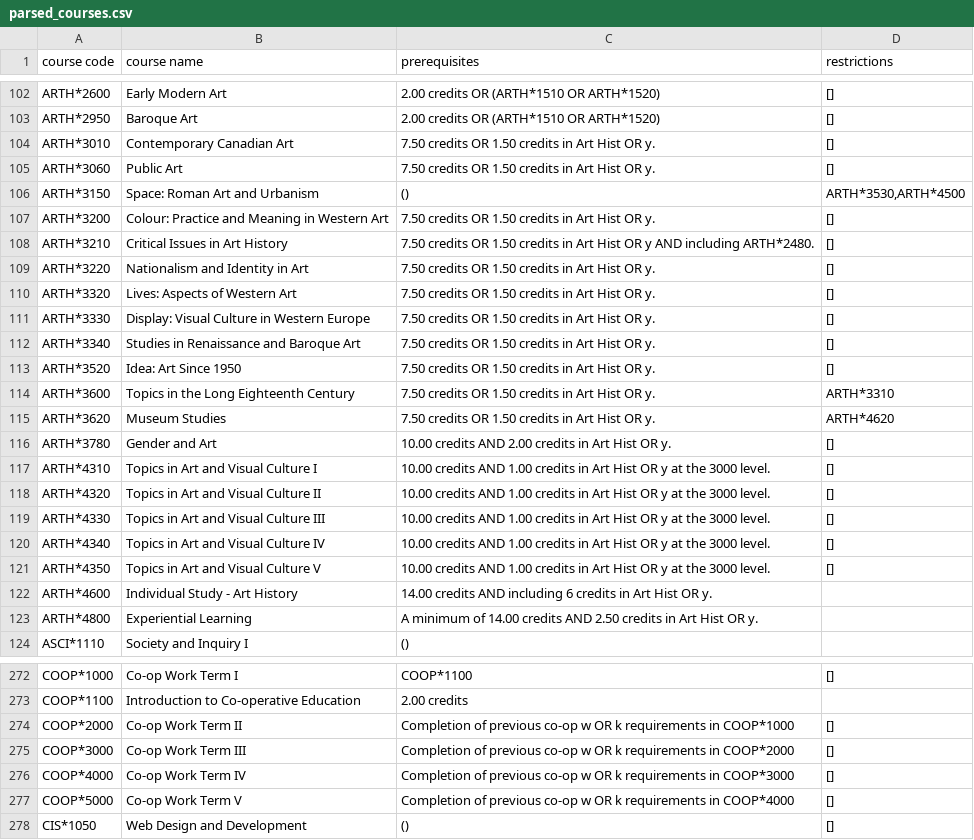
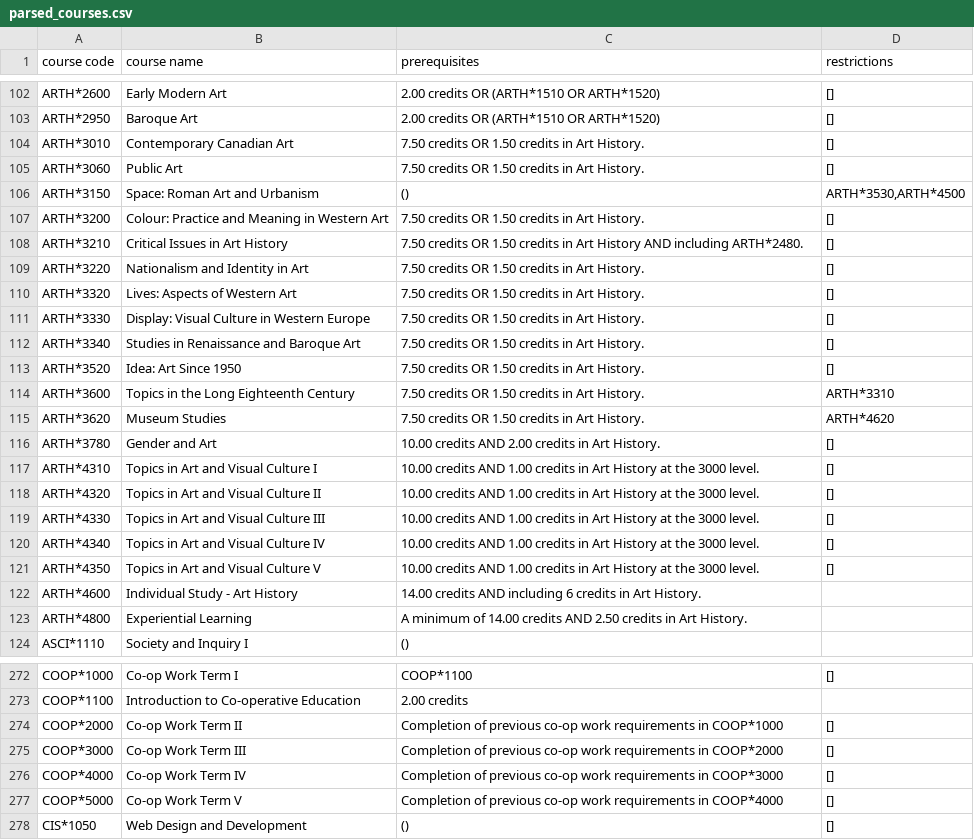
Before and after one commit to ekozat/courses_select_manager, a CSV file: parser/parsed_courses.csv, drawn as a sheet; only a part is shown, gaps mark what is left out; the diff covers the shown part only.

```diff
--- a/parser/parsed_courses.csv
+++ b/parser/parsed_courses.csv
@@ -104,21 +104,21 @@ ARTH*2950,Baroque Art,2.00 credits  OR  (ARTH*1510  OR  ARTH*1520),[]
-ARTH*3010,Contemporary Canadian Art,7.50 credits  OR  1.50 credits in Art Hist OR y.,[]
-ARTH*3060,Public Art,7.50 credits  OR  1.50 credits in Art Hist OR y.,[]
+ARTH*3010,Contemporary Canadian Art,7.50 credits OR 1.50 credits in Art History.,[]
+ARTH*3060,Public Art,7.50 credits OR 1.50 credits in Art History.,[]
 ARTH*3150,Space: Roman Art and Urbanism,(),"ARTH*3530,ARTH*4500"
-ARTH*3200,Colour: Practice and Meaning in Western Art,7.50 credits  OR  1.50 credits in Art Hist OR y.,[]
-ARTH*3210,Critical Issues in Art History,7.50 credits  OR  1.50 credits in Art Hist OR y AND  including ARTH*2480.,[]
-ARTH*3220,Nationalism and Identity in Art,7.50 credits  OR  1.50 credits in Art Hist OR y.,[]
-ARTH*3320,Lives: Aspects of Western Art,7.50 credits  OR  1.50 credits in Art Hist OR y.,[]
-ARTH*3330,Display: Visual Culture in Western Europe,7.50 credits  OR  1.50 credits in Art Hist OR y.,[]
-ARTH*3340,Studies in Renaissance and Baroque Art,7.50 credits  OR  1.50 credits in Art Hist OR y.,[]
-ARTH*3520,Idea: Art Since 1950,7.50 credits  OR  1.50 credits in Art Hist OR y.,[]
-ARTH*3600,Topics in the Long Eighteenth Century,7.50 credits  OR  1.50 credits in Art Hist OR y.,ARTH*3310
-ARTH*3620,Museum Studies,7.50 credits  OR  1.50 credits in Art Hist OR y.,ARTH*4620
-ARTH*3780,Gender and Art,10.00 credits AND  2.00 credits in Art Hist OR y.,[]
-ARTH*4310,Topics in Art and Visual Culture I,10.00 credits AND  1.00 credits in Art Hist OR y at the 3000 level.,[]
-ARTH*4320,Topics in Art and Visual Culture II,10.00 credits AND  1.00 credits in Art Hist OR y at the 3000 level.,[]
-ARTH*4330,Topics in Art and Visual Culture III,10.00 credits AND  1.00 credits in Art Hist OR y at the 3000 level.,[]
-ARTH*4340,Topics in Art and Visual Culture IV,10.00 credits AND  1.00 credits in Art Hist OR y at the 3000 level.,[]
-ARTH*4350,Topics in Art and Visual Culture V,10.00 credits AND  1.00 credits in Art Hist OR y at the 3000 level.,[]
-ARTH*4600,Individual Study - Art History,14.00 credits AND  including 6 credits in Art Hist OR y.,
-ARTH*4800,Experiential Learning,A minimum of 14.00 credits AND  2.50 credits in Art Hist OR y.,
+ARTH*3200,Colour: Practice and Meaning in Western Art,7.50 credits OR 1.50 credits in Art History.,[]
+ARTH*3210,Critical Issues in Art History,7.50 credits OR 1.50 credits in Art History AND including ARTH*2480.,[]
+ARTH*3220,Nationalism and Identity in Art,7.50 credits OR 1.50 credits in Art History.,[]
+ARTH*3320,Lives: Aspects of Western Art,7.50 credits OR 1.50 credits in Art History.,[]
+ARTH*3330,Display: Visual Culture in Western Europe,7.50 credits OR 1.50 credits in Art History.,[]
+ARTH*3340,Studies in Renaissance and Baroque Art,7.50 credits OR 1.50 credits in Art History.,[]
+ARTH*3520,Idea: Art Since 1950,7.50 credits OR 1.50 credits in Art History.,[]
+ARTH*3600,Topics in the Long Eighteenth Century,7.50 credits OR 1.50 credits in Art History.,ARTH*3310
+ARTH*3620,Museum Studies,7.50 credits OR 1.50 credits in Art History.,ARTH*4620
+ARTH*3780,Gender and Art,10.00 credits AND 2.00 credits in Art History.,[]
+ARTH*4310,Topics in Art and Visual Culture I,10.00 credits AND 1.00 credits in Art History at the 3000 level.,[]
+ARTH*4320,Topics in Art and Visual Culture II,10.00 credits AND 1.00 credits in Art History at the 3000 level.,[]
+ARTH*4330,Topics in Art and Visual Culture III,10.00 credits AND 1.00 credits in Art History at the 3000 level.,[]
+ARTH*4340,Topics in Art and Visual Culture IV,10.00 credits AND 1.00 credits in Art History at the 3000 level.,[]
+ARTH*4350,Topics in Art and Visual Culture V,10.00 credits AND 1.00 credits in Art History at the 3000 level.,[]
+ARTH*4600,Individual Study - Art History,14.00 credits AND including 6 credits in Art History.,
+ARTH*4800,Experiential Learning,A minimum of 14.00 credits AND 2.50 credits in Art History.,
 ASCI*1110,Society and Inquiry I,(),
@@ -273,6 +273,6 @@ COOP*1000,Co-op Work Term I,COOP*1100,[]
 COOP*1100,Introduction to Co-operative Education,2.00 credits,
-COOP*2000,Co-op Work Term II,Completion of previous co-op w OR k requirements in COOP*1000,[]
-COOP*3000,Co-op Work Term III,Completion of previous co-op w OR k requirements in COOP*2000,[]
-COOP*4000,Co-op Work Term IV,Completion of previous co-op w OR k requirements in COOP*3000,[]
-COOP*5000,Co-op Work Term V,Completion of previous co-op w OR k requirements in COOP*4000,[]
+COOP*2000,Co-op Work Term II,Completion of previous co-op work requirements in COOP*1000,[]
+COOP*3000,Co-op Work Term III,Completion of previous co-op work requirements in COOP*2000,[]
+COOP*4000,Co-op Work Term IV,Completion of previous co-op work requirements in COOP*3000,[]
+COOP*5000,Co-op Work Term V,Completion of previous co-op work requirements in COOP*4000,[]
 CIS*1050,Web Design and Development,(),[]
```
Also changed, not shown: 154 edited cells elsewhere in this file, 1 other file.
